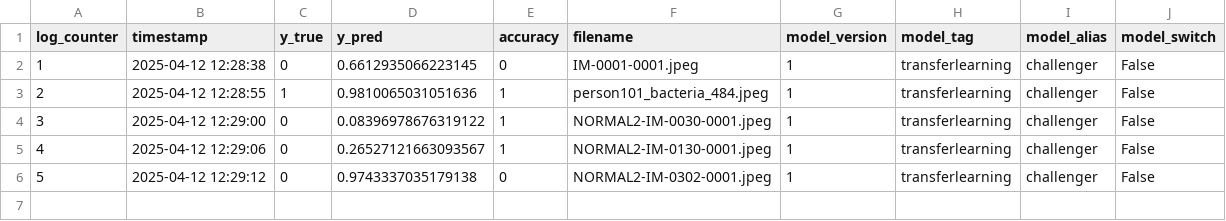
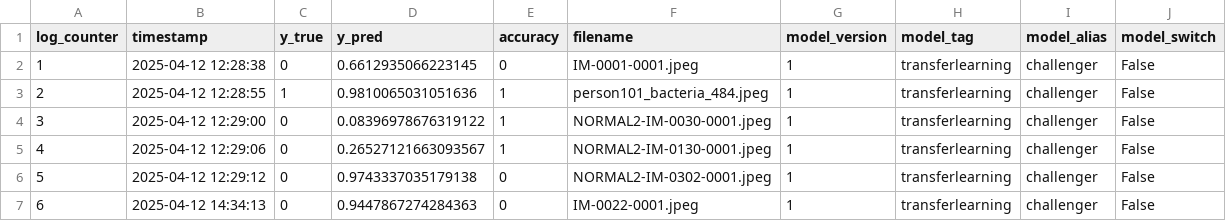
Before and after one commit to ppriewe88/Xray_Pneumonia_app, a CSV file: backend/src/models/performance_tracking/performance_data_challenger.csv, drawn as a sheet; the diff names each change by its address in the sheet, - before the commit and + after, or states it on an @@ line.

```diff
--- a/backend/src/models/performance_tracking/performance_data_challenger.csv
+++ b/backend/src/models/performance_tracking/performance_data_challenger.csv
+row 7: 6 | 2025-04-12 14:34:13 | 0 | 0.9447867274284363 | 0 | IM-0022-0001.jpeg | 1 | transferlearning | challenger | False
```
Also changed, not shown: backend/src/models/performance_tracking/performance_data_baseline.csv, backend/src/models/performance_tracking/performance_data_champion.csv.
